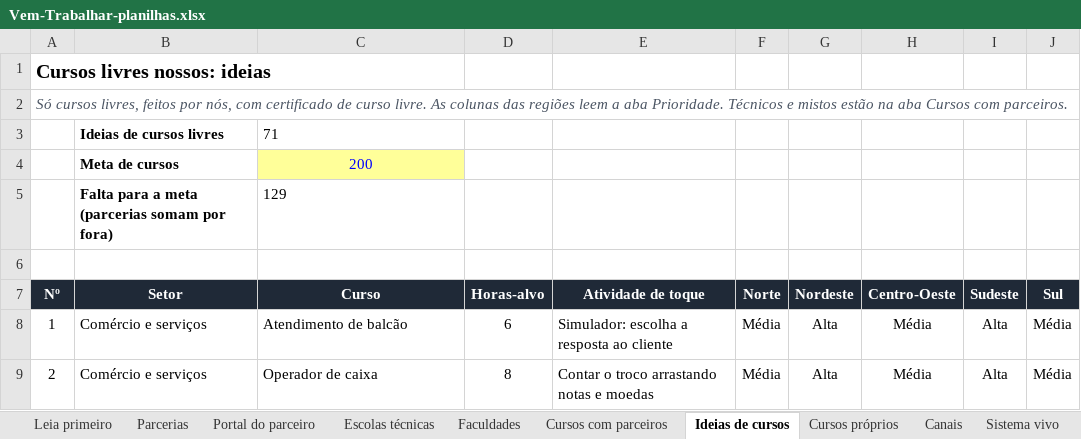
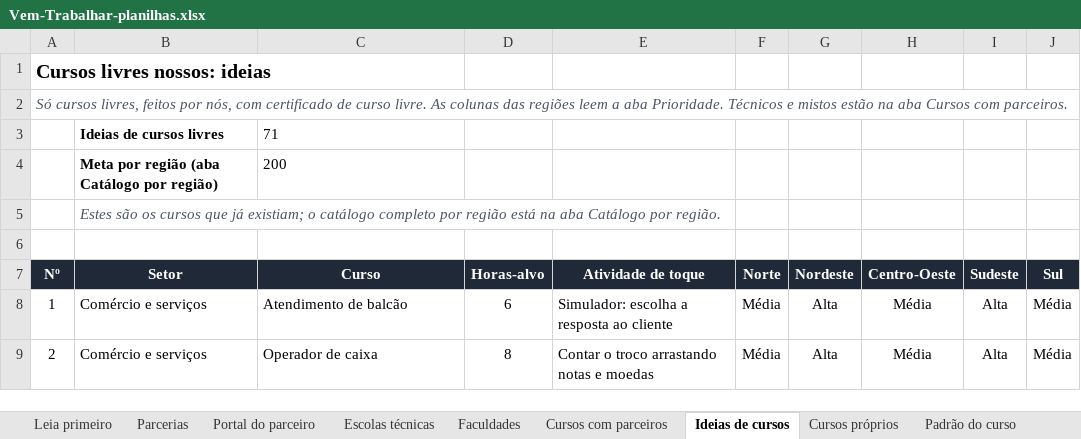
Before and after one commit to oficinaviatotal-debug/Vem-Comer, an Excel workbook: docs/planilhas/Vem-Trabalhar-planilhas.xlsx, sheet Ideias de cursos, drawn as a sheet; only a part is shown; values as stored, in another font and other column widths than the file's, no borders; charts and pictures and conditional formats not drawn; removed rows and columns are numbered as before the commit, all else as after; the diff names each change by its address in the sheet, - before the commit and + after, or states it on an @@ line.

```diff
--- a/docs/planilhas/Vem-Trabalhar-planilhas.xlsx (sheet Ideias de cursos)
+++ b/docs/planilhas/Vem-Trabalhar-planilhas.xlsx (sheet Ideias de cursos)
+sheet tab: Padrão do curso
-B4 (Setor): Meta de cursos
+B4 (Setor): Meta por região (aba Catálogo por região)
@@ C4 fill: #FFFF99 → none, text colour: #0000FF → black, alignment: center → left @@
-row 5:  | Falta para a meta (parcerias somam por fora) | 129
+row 5:  | Estes são os cursos que já existiam; o catálogo completo por região está na aba Catálogo por região.
```
Also changed, not shown: sheet Leia primeiro, other sheet tabs, formulas that keep their value, charts or pictures, 3 other files.
